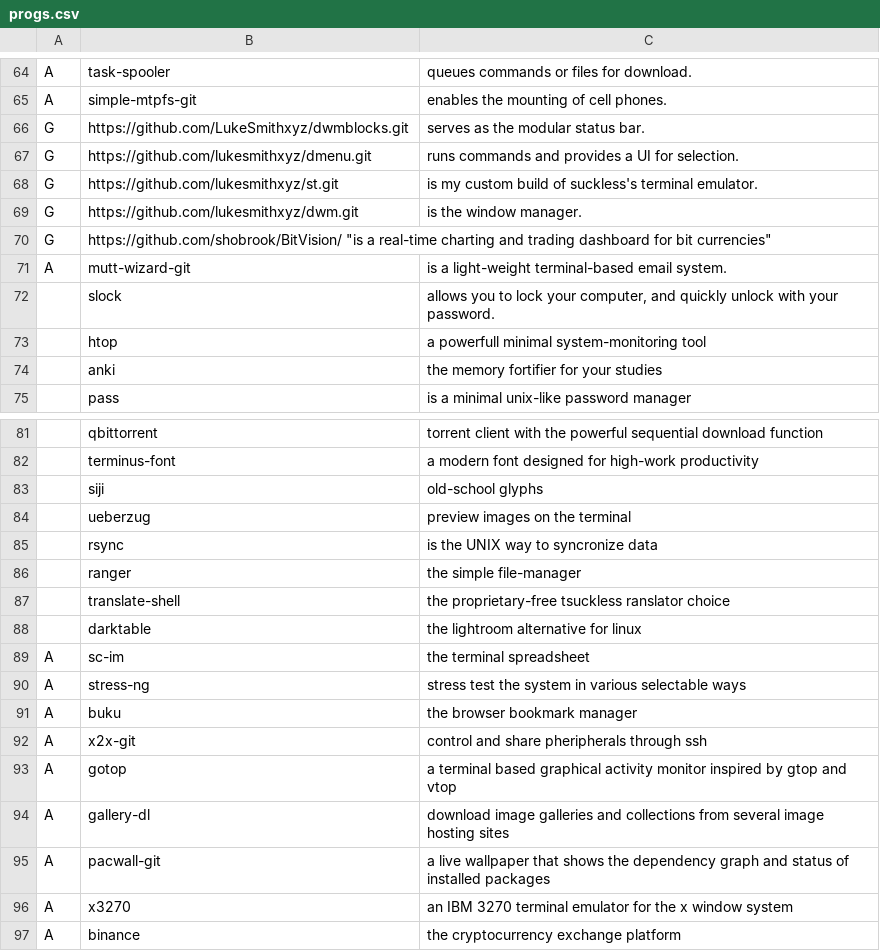
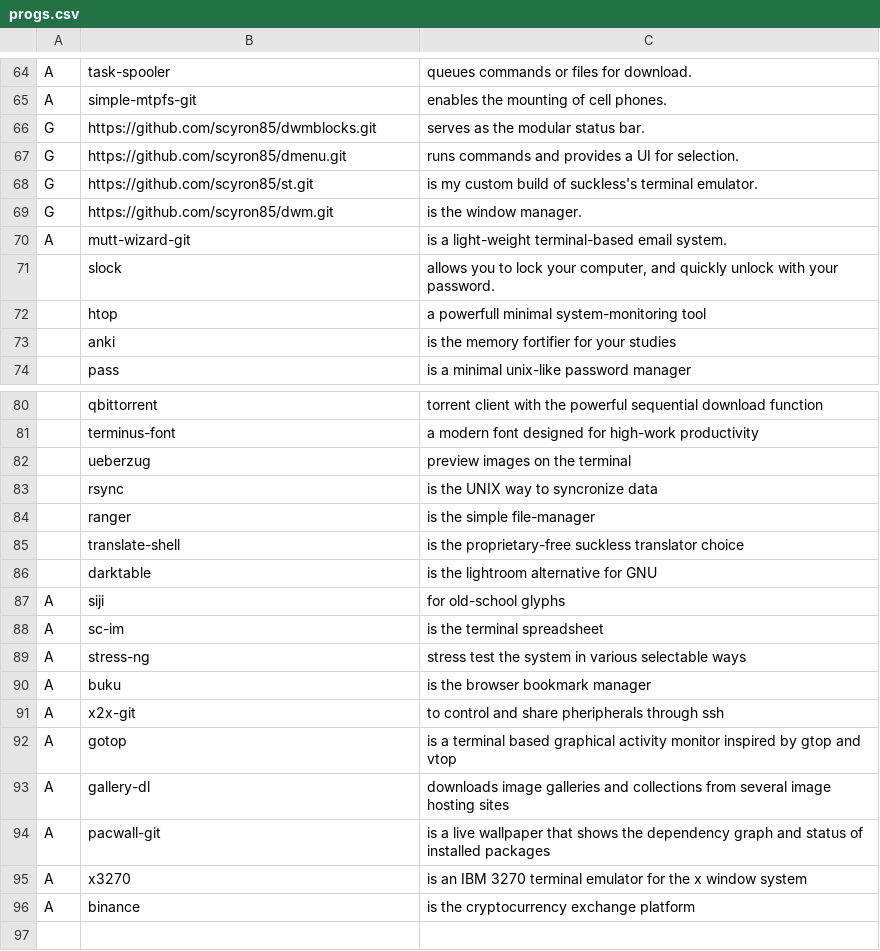
Before and after one commit to scyron85/SARBS, a CSV file: progs.csv, drawn as a sheet; only a part is shown, gaps mark what is left out; the diff covers the shown part only.

Commit message:
SARBS

```diff
--- a/progs.csv
+++ b/progs.csv
@@ -65,7 +65,6 @@ A,task-spooler,"queues commands or files for download."
 A,simple-mtpfs-git,"enables the mounting of cell phones."
-G,https://github.com/LukeSmithxyz/dwmblocks.git,"serves as the modular status bar."
-G,https://github.com/lukesmithxyz/dmenu.git,"runs commands and provides a UI for selection."
-G,https://github.com/lukesmithxyz/st.git,"is my custom build of suckless's terminal emulator."
-G,https://github.com/lukesmithxyz/dwm.git,"is the window manager."
-G,https://github.com/shobrook/BitVision/ "is a real-time charting and trading dashboard for bit currencies"
+G,https://github.com/scyron85/dwmblocks.git,"serves as the modular status bar."
+G,https://github.com/scyron85/dmenu.git,"runs commands and provides a UI for selection."
+G,https://github.com/scyron85/st.git,"is my custom build of suckless's terminal emulator."
+G,https://github.com/scyron85/dwm.git,"is the window manager."
 A,mutt-wizard-git,"is a light-weight terminal-based email system."
@@ -73,3 +72,3 @@ A,mutt-wizard-git,"is a light-weight terminal-based email system."
 ,htop,"a powerfull minimal system-monitoring tool"
-,anki, "the memory fortifier for your studies"
+,anki,"is the memory fortifier for your studies"
 ,pass,"is a minimal unix-like password manager"
@@ -82,16 +81,16 @@ A,mutt-wizard-git,"is a light-weight terminal-based email system."
 ,terminus-font,"a modern font designed for high-work productivity"
-,siji, "old-school glyphs"
 ,ueberzug,"preview images on the terminal"
 ,rsync,"is the UNIX way to syncronize data"
-,ranger, "the simple file-manager"
-,translate-shell,"the proprietary-free tsuckless ranslator choice"
-,darktable, "the lightroom alternative for linux"
-A,sc-im,"the terminal spreadsheet"
+,ranger,"is the simple file-manager"
+,translate-shell,"is the proprietary-free suckless translator choice"
+,darktable,"is the lightroom alternative for GNU"
+A,siji,"for old-school glyphs"
+A,sc-im,"is the terminal spreadsheet"
 A,stress-ng,"stress test the system in various selectable ways"
-A,buku, "the browser bookmark manager"
-A,x2x-git, "control and share pheripherals through ssh"
-A,gotop, "a terminal based graphical activity monitor inspired by gtop and vtop"
-A,gallery-dl, "download image galleries and collections from several image hosting sites"
-A,pacwall-git, "a live wallpaper that shows the dependency graph and status of installed packages"
-A,x3270,"an IBM 3270 terminal emulator for the x window system"
-A,binance, "the cryptocurrency exchange platform"
+A,buku,"is the browser bookmark manager"
+A,x2x-git,"to control and share pheripherals through ssh"
+A,gotop,"is a terminal based graphical activity monitor inspired by gtop and vtop"
+A,gallery-dl,"downloads image galleries and collections from several image hosting sites"
+A,pacwall-git,"is a live wallpaper that shows the dependency graph and status of installed packages"
+A,x3270,"is an IBM 3270 terminal emulator for the x window system"
+A,binance,"is the cryptocurrency exchange platform"
```
Also changed, not shown: 3 edited cells elsewhere in this file.
